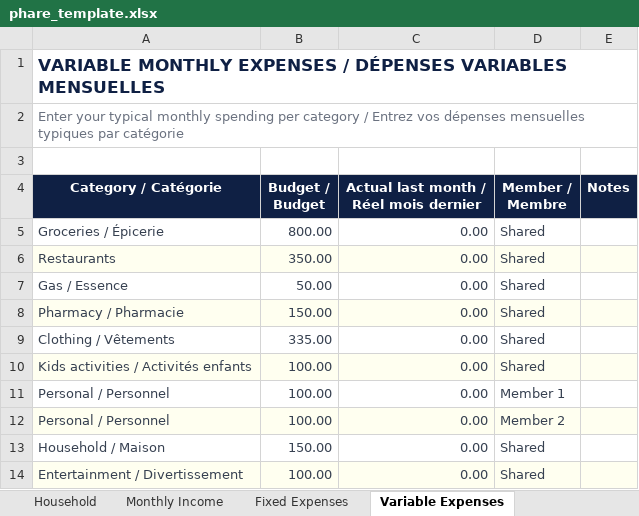
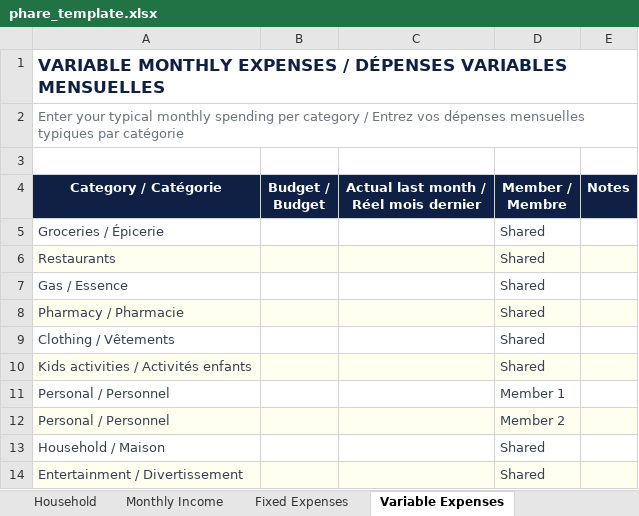
Before and after one commit to lineuPrompt/phare, an Excel workbook: public/phare_template.xlsx, sheet Variable Expenses, drawn as a sheet; values as stored, in another font and other column widths than the file's, no borders; the diff names each change by its address in the sheet, - before the commit and + after, or states it on an @@ line.

```diff
--- a/public/phare_template.xlsx (sheet Variable Expenses)
+++ b/public/phare_template.xlsx (sheet Variable Expenses)
-B5 (Budget / Budget): 800.00
+B5 (Budget / Budget): (empty)
-C5:C14: 0.00
+C5:C14: (empty)
-B6 (Budget / Budget): 350.00
+B6 (Budget / Budget): (empty)
-B7 (Budget / Budget): 50.00
+B7 (Budget / Budget): (empty)
-B8 (Budget / Budget): 150.00
+B8 (Budget / Budget): (empty)
-B9 (Budget / Budget): 335.00
+B9 (Budget / Budget): (empty)
-B10:B12 (Budget / Budget): 100.00
+B10:B12 (Budget / Budget): (empty)
-B13 (Budget / Budget): 150.00
+B13 (Budget / Budget): (empty)
-B14 (Budget / Budget): 100.00
+B14 (Budget / Budget): (empty)
```
Also changed, not shown: sheet Fixed Expenses, sheet Annual Expenses, sheet Goals, sheet Monthly Income, 2 other files.
